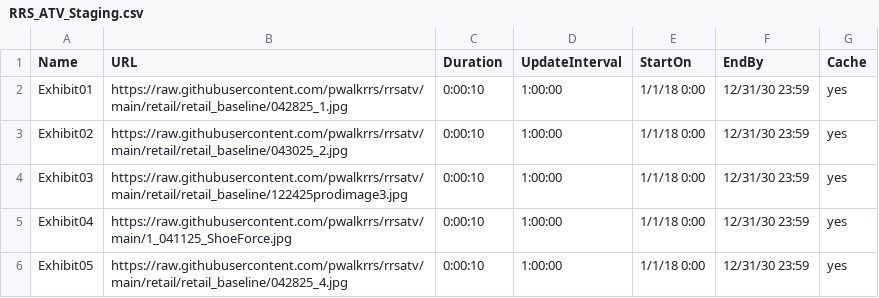
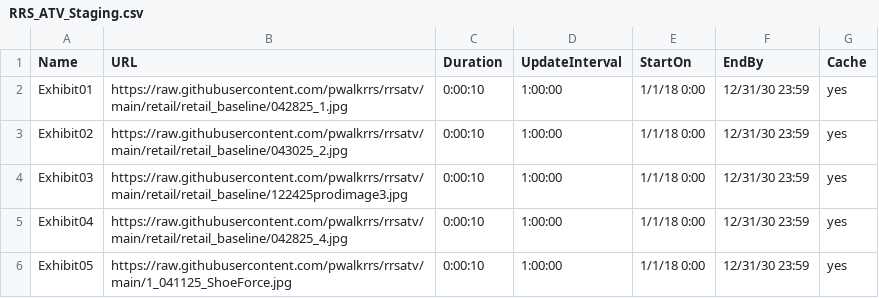
Before and after one commit to pwalkrrs/rrsatv, a CSV file: retail/retail_baseline/RRS_ATV_Staging.csv, drawn as a sheet.

Commit message:
Update RRS_ATV_Staging.csv

```diff
--- a/retail/retail_baseline/RRS_ATV_Staging.csv
+++ b/retail/retail_baseline/RRS_ATV_Staging.csv
@@ -4,3 +4,3 @@ Exhibit02,https://raw.githubusercontent.com/pwalkrrs/rrsatv/main/retail/retail_b
 Exhibit03,https://raw.githubusercontent.com/pwalkrrs/rrsatv/main/retail/retail_baseline/122425prodimage3.jpg,0:00:10,1:00:00,1/1/18 0:00,12/31/30 23:59,yes
-Exhibit04,https://raw.githubusercontent.com/pwalkrrs/rrsatv/main/1_041125_ShoeForce.jpg,0:00:10,1:00:00,1/1/18 0:00,12/31/30 23:59,yes
-Exhibit05,https://raw.githubusercontent.com/pwalkrrs/rrsatv/main/retail/retail_baseline/042825_4.jpg,0:00:10,1:00:00,1/1/18 0:00,12/31/30 23:59,yes
+Exhibit04,https://raw.githubusercontent.com/pwalkrrs/rrsatv/main/retail/retail_baseline/042825_4.jpg,0:00:10,1:00:00,1/1/18 0:00,12/31/30 23:59,yes
+Exhibit05,https://raw.githubusercontent.com/pwalkrrs/rrsatv/main/1_041125_ShoeForce.jpg,0:00:10,1:00:00,1/1/18 0:00,12/31/30 23:59,yes
```
